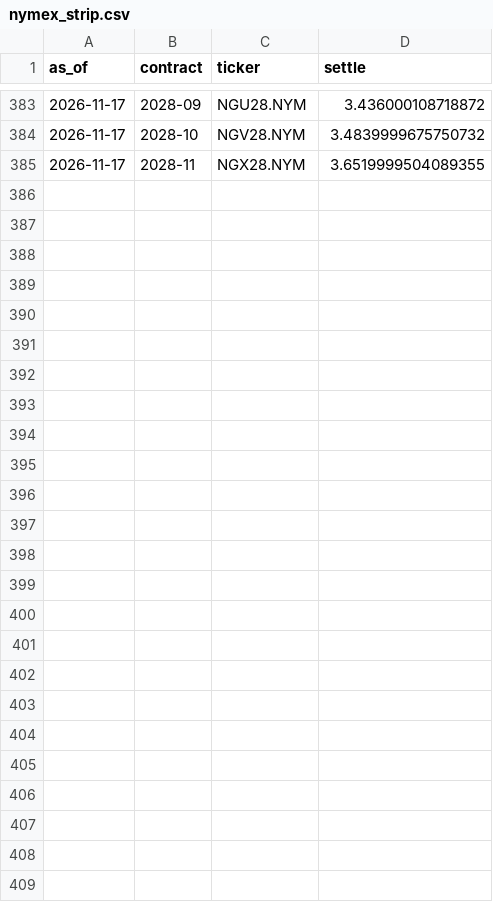
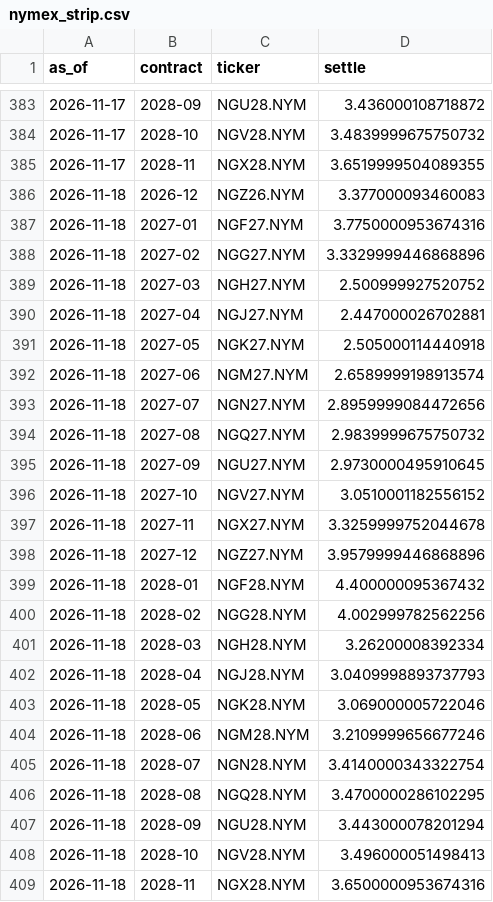
Before and after one commit to cathykam2006/ne-gas-forecast, a CSV file: data/raw/nymex_strip.csv, drawn as a sheet; only a part is shown, gaps mark what is left out; the diff names each change by its address in the sheet, - before the commit and + after, or states it on an @@ line.

```diff
--- a/data/raw/nymex_strip.csv
+++ b/data/raw/nymex_strip.csv
+row 386: 2026-11-18 | 2026-12 | NGZ26.NYM | 3.377000093460083
+row 387: 2026-11-18 | 2027-01 | NGF27.NYM | 3.7750000953674316
+row 388: 2026-11-18 | 2027-02 | NGG27.NYM | 3.3329999446868896
+row 389: 2026-11-18 | 2027-03 | NGH27.NYM | 2.500999927520752
+row 390: 2026-11-18 | 2027-04 | NGJ27.NYM | 2.447000026702881
+row 391: 2026-11-18 | 2027-05 | NGK27.NYM | 2.505000114440918
+row 392: 2026-11-18 | 2027-06 | NGM27.NYM | 2.6589999198913574
+row 393: 2026-11-18 | 2027-07 | NGN27.NYM | 2.8959999084472656
+row 394: 2026-11-18 | 2027-08 | NGQ27.NYM | 2.9839999675750732
+row 395: 2026-11-18 | 2027-09 | NGU27.NYM | 2.9730000495910645
+row 396: 2026-11-18 | 2027-10 | NGV27.NYM | 3.0510001182556152
+row 397: 2026-11-18 | 2027-11 | NGX27.NYM | 3.3259999752044678
+row 398: 2026-11-18 | 2027-12 | NGZ27.NYM | 3.9579999446868896
+row 399: 2026-11-18 | 2028-01 | NGF28.NYM | 4.400000095367432
+row 400: 2026-11-18 | 2028-02 | NGG28.NYM | 4.002999782562256
+row 401: 2026-11-18 | 2028-03 | NGH28.NYM | 3.26200008392334
+row 402: 2026-11-18 | 2028-04 | NGJ28.NYM | 3.0409998893737793
+row 403: 2026-11-18 | 2028-05 | NGK28.NYM | 3.069000005722046
+row 404: 2026-11-18 | 2028-06 | NGM28.NYM | 3.2109999656677246
+row 405: 2026-11-18 | 2028-07 | NGN28.NYM | 3.4140000343322754
+row 406: 2026-11-18 | 2028-08 | NGQ28.NYM | 3.4700000286102295
+row 407: 2026-11-18 | 2028-09 | NGU28.NYM | 3.443000078201294
+row 408: 2026-11-18 | 2028-10 | NGV28.NYM | 3.496000051498413
+row 409: 2026-11-18 | 2028-11 | NGX28.NYM | 3.6500000953674316
```
Also changed, not shown: data/processed/nymex_daily.csv, data/processed/nymex_monthly_therm.csv, 3 other files.
